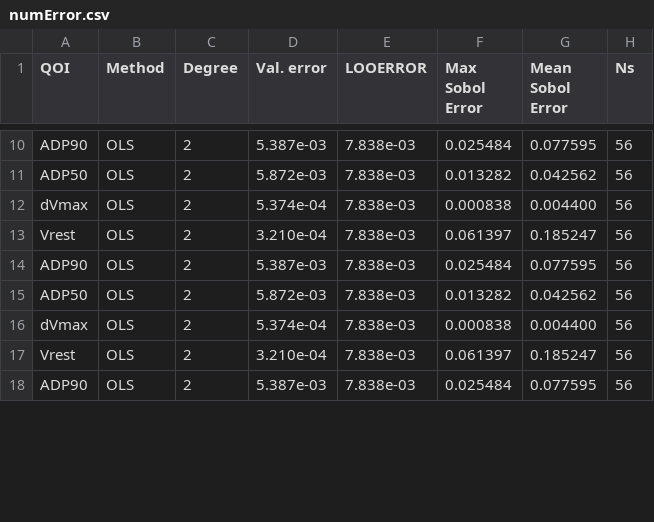
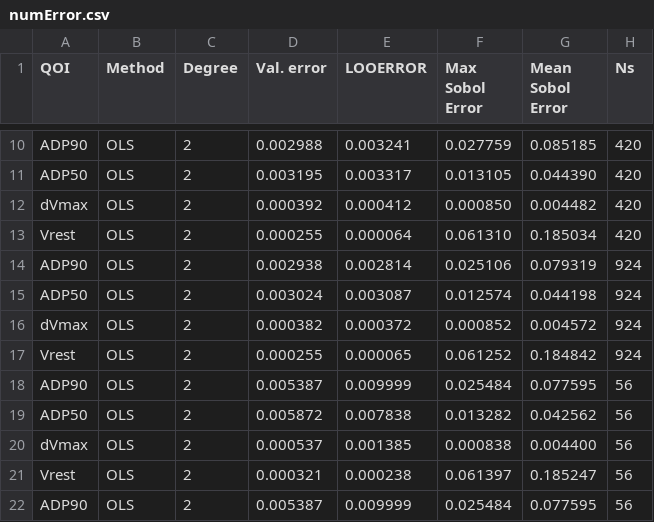
Before and after one commit to ybwerneck/UQLAB-PCE-TTCELLMODEL, a CSV file: Results/OLS/numError.csv, drawn as a sheet; only a part is shown, gaps mark what is left out; addresses are those after the commit; the diff covers the shown part only; the diff names each change by its address in the sheet, - before the commit and + after, or states it on an @@ line.

```diff
--- a/Results/OLS/numError.csv
+++ b/Results/OLS/numError.csv
-D10 (Val. error): 5.387e-03
+D10 (Val. error): 0.002988
-E10 (LOOERROR): 7.838e-03
+E10 (LOOERROR): 0.003241
-F10 (Max Sobol Error): 0.025484
+F10 (Max Sobol Error): 0.027759
-G10 (Mean Sobol Error): 0.077595
+G10 (Mean Sobol Error): 0.085185
-H10:H13 (Ns): 56
+H10:H13 (Ns): 420
-D11 (Val. error): 5.872e-03
+D11 (Val. error): 0.003195
-E11 (LOOERROR): 7.838e-03
+E11 (LOOERROR): 0.003317
-F11 (Max Sobol Error): 0.013282
+F11 (Max Sobol Error): 0.013105
-G11 (Mean Sobol Error): 0.042562
+G11 (Mean Sobol Error): 0.044390
-D12 (Val. error): 5.374e-04
+D12 (Val. error): 0.000392
-E12 (LOOERROR): 7.838e-03
+E12 (LOOERROR): 0.000412
-F12 (Max Sobol Error): 0.000838
+F12 (Max Sobol Error): 0.000850
-G12 (Mean Sobol Error): 0.004400
+G12 (Mean Sobol Error): 0.004482
-D13 (Val. error): 3.210e-04
+D13 (Val. error): 0.000255
-E13 (LOOERROR): 7.838e-03
+E13 (LOOERROR): 0.000064
-F13 (Max Sobol Error): 0.061397
+F13 (Max Sobol Error): 0.061310
-G13 (Mean Sobol Error): 0.185247
+G13 (Mean Sobol Error): 0.185034
+row 14: ADP90 | OLS | 2 | 0.002938 | 0.002814 | 0.025106 | 0.079319 | 924
+row 15: ADP50 | OLS | 2 | 0.003024 | 0.003087 | 0.012574 | 0.044198 | 924
+row 16: dVmax | OLS | 2 | 0.000382 | 0.000372 | 0.000852 | 0.004572 | 924
+row 17: Vrest | OLS | 2 | 0.000255 | 0.000065 | 0.061252 | 0.184842 | 924
-D18 (Val. error): 5.387e-03
+D18 (Val. error): 0.005387
-E18 (LOOERROR): 7.838e-03
+E18 (LOOERROR): 0.009999
-D19 (Val. error): 5.872e-03
+D19 (Val. error): 0.005872
-E19 (LOOERROR): 7.838e-03
+E19 (LOOERROR): 0.007838
-D20 (Val. error): 5.374e-04
+D20 (Val. error): 0.000537
-E20 (LOOERROR): 7.838e-03
+E20 (LOOERROR): 0.001385
-D21 (Val. error): 3.210e-04
+D21 (Val. error): 0.000321
-E21 (LOOERROR): 7.838e-03
+E21 (LOOERROR): 0.000238
-D22 (Val. error): 5.387e-03
+D22 (Val. error): 0.005387
-E22 (LOOERROR): 7.838e-03
+E22 (LOOERROR): 0.009999
```
Also changed, not shown: 38 edited cells elsewhere in this file, 32 other files.
